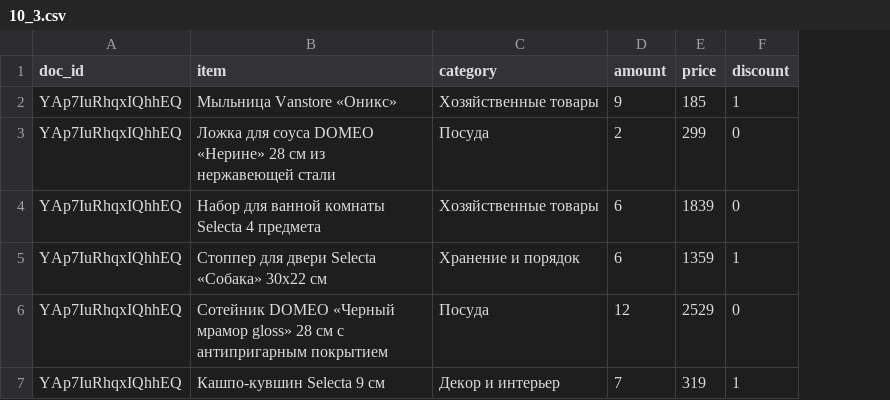
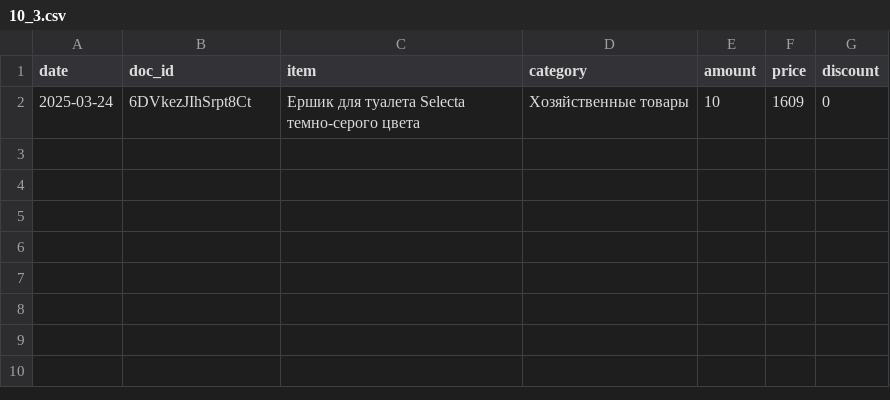
Before and after one commit to EvgeniyGrebennikov/simulative-auto-and-deploy-final-project, a CSV file: data/10_3.csv, drawn as a sheet; removed rows and columns are numbered as before the commit, all else as after; the diff names each change by its address in the sheet, - before the commit and + after, or states it on an @@ line.

```diff
--- a/data/10_3.csv
+++ b/data/10_3.csv
+column A (date), empty
-row 2: YAp7IuRhqxIQhhEQ | Мыльница Vanstore «Оникс» | Хозяйственные товары | 9 | 185 | 1
-row 3: YAp7IuRhqxIQhhEQ | Ложка для соуса DOMEO «Нерине» 28 см из нержавеющей стали | Посуда | 2 | 299 | 0
-row 4: YAp7IuRhqxIQhhEQ | Набор для ванной комнаты Selecta 4 предмета | Хозяйственные товары | 6 | 1839 | 0
-row 5: YAp7IuRhqxIQhhEQ | Стоппер для двери Selecta «Собака» 30x22 см | Хранение и порядок | 6 | 1359 | 1
-row 6: YAp7IuRhqxIQhhEQ | Сотейник DOMEO «Черный мрамор gloss» 28 см с антипригарным покрытием | Посуда | 12 | 2529 | 0
-row 7: YAp7IuRhqxIQhhEQ | Кашпо-кувшин Selecta 9 см | Декор и интерьер | 7 | 319 | 1
+row 2: 2025-03-24 | 6DVkezJIhSrpt8Ct | Ершик для туалета Selecta темно-серого цвета | Хозяйственные товары | 10 | 1609 | 0
```
Also changed, not shown: data/15_1.csv, data/15_3.csv, 44 other files.
